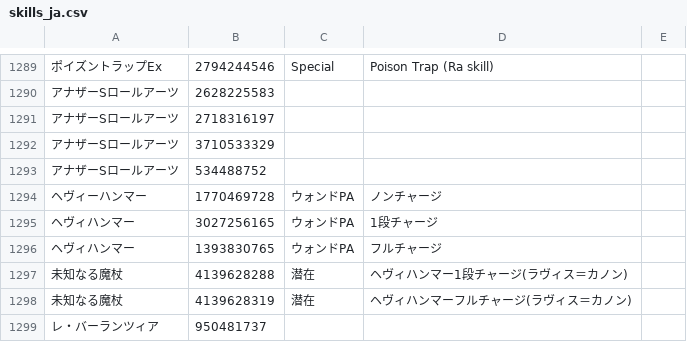
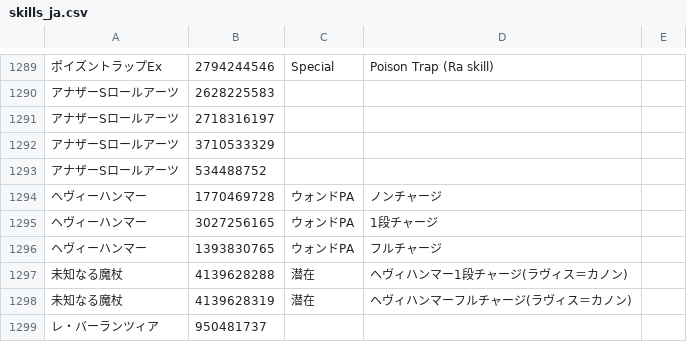
Before and after one commit to Remon-7L/Remon-7L.github.io, a CSV file: skills_ja.csv, drawn as a sheet; only a part is shown, gaps mark what is left out; the diff names each change by its address in the sheet, - before the commit and + after, or states it on an @@ line.

Commit message:
update skills csv

```diff
--- a/skills_ja.csv
+++ b/skills_ja.csv
-A1295:A1296: ヘヴィハンマー
+A1295:A1296: ヘヴィーハンマー
```
Also changed, not shown: 1 other file.
